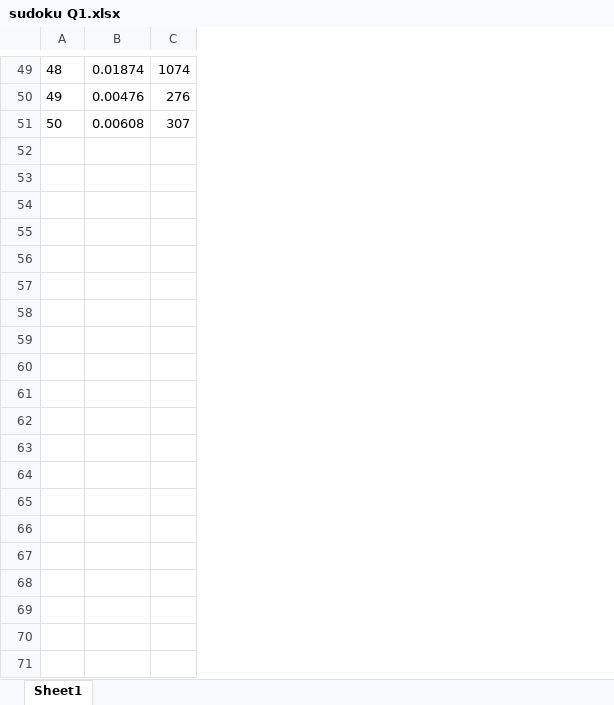
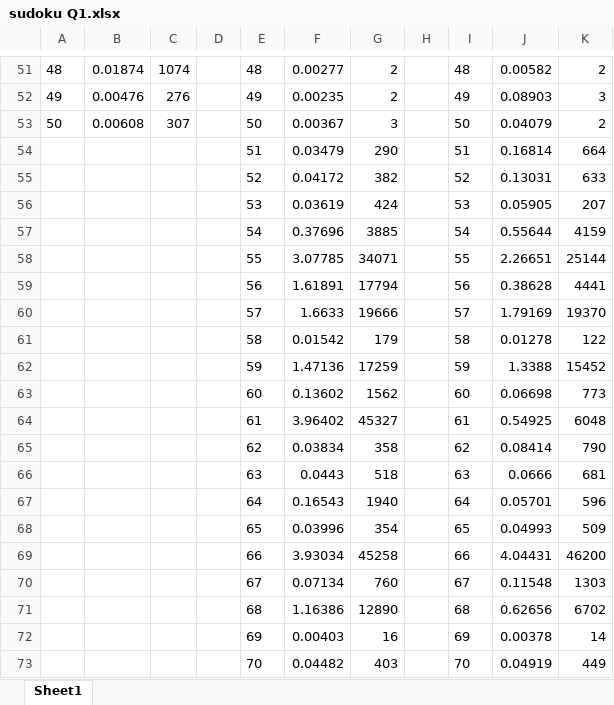
Before and after one commit to d-mead/AI-Programs, an Excel workbook: sudoku Q1.xlsx, sheet Sheet1, drawn as a sheet; only a part is shown, gaps mark what is left out; values as stored, in another font and other column widths than the file's, no borders; the diff covers the shown part only; the diff names each change by its address in the sheet, - before the commit and + after, or states it on an @@ line.

```diff
--- a/sudoku Q1.xlsx (sheet Sheet1)
+++ b/sudoku Q1.xlsx (sheet Sheet1)
+column D, empty
+column E, rows 51-53: 48 | 49 | 50
+column F, rows 51-53: 0.00277 | 0.00235 | 0.00367
+column G, rows 51-53: 2 | 2 | 3
+column H, empty
+column I, rows 51-53: 48 | 49 | 50
+column J, rows 51-53: 0.00582 | 0.08903 | 0.04079
+column K, rows 51-53: 2 | 3 | 2
+row 54:  |  |  |  | 51 | 0.03479 | 290 |  | 51 | 0.16814 | 664
+row 55:  |  |  |  | 52 | 0.04172 | 382 |  | 52 | 0.13031 | 633
+row 56:  |  |  |  | 53 | 0.03619 | 424 |  | 53 | 0.05905 | 207
+row 57:  |  |  |  | 54 | 0.37696 | 3885 |  | 54 | 0.55644 | 4159
+row 58:  |  |  |  | 55 | 3.07785 | 34071 |  | 55 | 2.26651 | 25144
+row 59:  |  |  |  | 56 | 1.61891 | 17794 |  | 56 | 0.38628 | 4441
+row 60:  |  |  |  | 57 | 1.6633 | 19666 |  | 57 | 1.79169 | 19370
+row 61:  |  |  |  | 58 | 0.01542 | 179 |  | 58 | 0.01278 | 122
+row 62:  |  |  |  | 59 | 1.47136 | 17259 |  | 59 | 1.3388 | 15452
+row 63:  |  |  |  | 60 | 0.13602 | 1562 |  | 60 | 0.06698 | 773
+row 64:  |  |  |  | 61 | 3.96402 | 45327 |  | 61 | 0.54925 | 6048
+row 65:  |  |  |  | 62 | 0.03834 | 358 |  | 62 | 0.08414 | 790
+row 66:  |  |  |  | 63 | 0.0443 | 518 |  | 63 | 0.0666 | 681
+row 67:  |  |  |  | 64 | 0.16543 | 1940 |  | 64 | 0.05701 | 596
+row 68:  |  |  |  | 65 | 0.03996 | 354 |  | 65 | 0.04993 | 509
+row 69:  |  |  |  | 66 | 3.93034 | 45258 |  | 66 | 4.04431 | 46200
+row 70:  |  |  |  | 67 | 0.07134 | 760 |  | 67 | 0.11548 | 1303
+row 71:  |  |  |  | 68 | 1.16386 | 12890 |  | 68 | 0.62656 | 6702
+row 72:  |  |  |  | 69 | 0.00403 | 16 |  | 69 | 0.00378 | 14
+row 73:  |  |  |  | 70 | 0.04482 | 403 |  | 70 | 0.04919 | 449
```
Also changed, not shown: 59 added rows elsewhere in this sheet, 6 other files.
